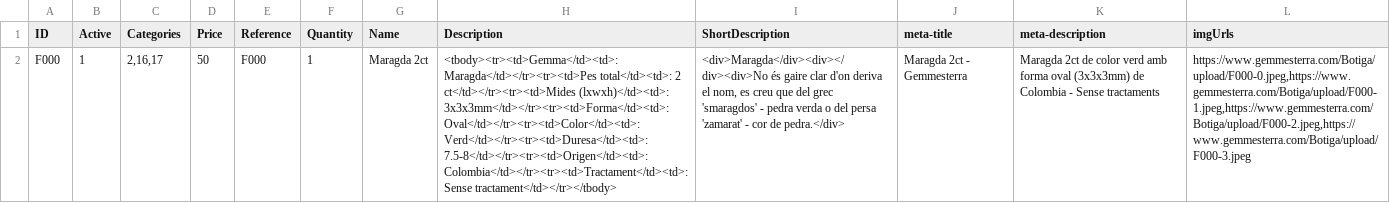
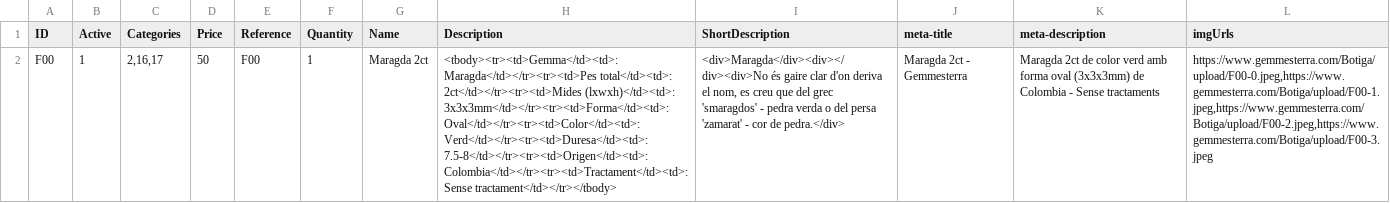
Before and after one commit to Archi00/csv-gems-template, a CSV file: src/tables/csv/catTable.csv, drawn as a sheet; the diff names each change by its address in the sheet, - before the commit and + after, or states it on an @@ line.

```diff
--- a/src/tables/csv/catTable.csv
+++ b/src/tables/csv/catTable.csv
-A2 (ID): F000
+A2 (ID): F00
-E2 (Reference): F000
+E2 (Reference): F00
-H2 (Description): …Maragda</td></tr><tr><td>Pes total</td><td>: 2 ct</td></tr><tr><td>Mides (lxwxh)</td><td>: 3x3x3mm</td></tr><tr><td>Forma</td><td>:…
+H2 (Description): …Maragda</td></tr><tr><td>Pes total</td><td>: 2ct</td></tr><tr><td>Mides (lxwxh)</td><td>: 3x3x3mm</td></tr><tr><td>Forma</td><td>:…
-L2 (imgUrls): https://www.gemmesterra.com/Botiga/upload/F000-0.jpeg,https://www.gemmesterra.com/Botiga/upload/F000-1.jpeg,https://www.gemmesterra.com/Botiga/upload/F000-2.jpeg,https://www.gemmesterra.com/Botiga/upload/F000-3.jpeg
+L2 (imgUrls): https://www.gemmesterra.com/Botiga/upload/F00-0.jpeg,https://www.gemmesterra.com/Botiga/upload/F00-1.jpeg,https://www.gemmesterra.com/Botiga/upload/F00-2.jpeg,https://www.gemmesterra.com/Botiga/upload/F00-3.jpeg
```
Also changed, not shown: src/tables/csv/enTable.csv, src/tables/csv/esTable.csv, 9 other files.
